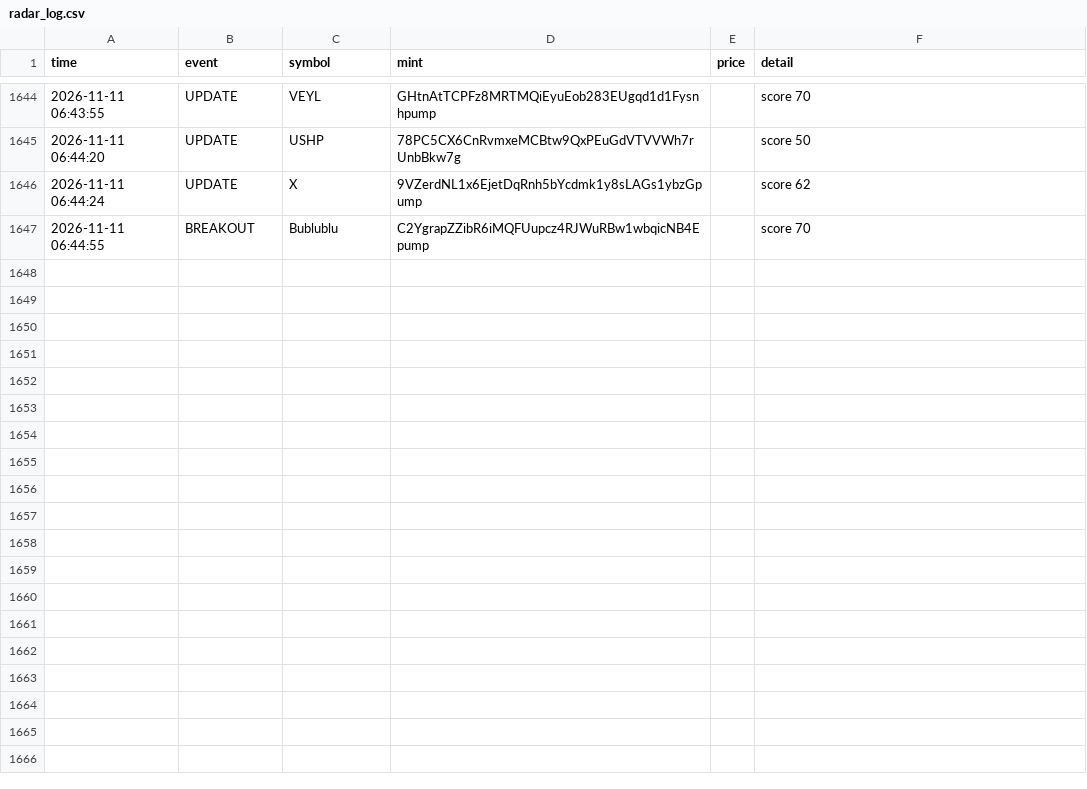
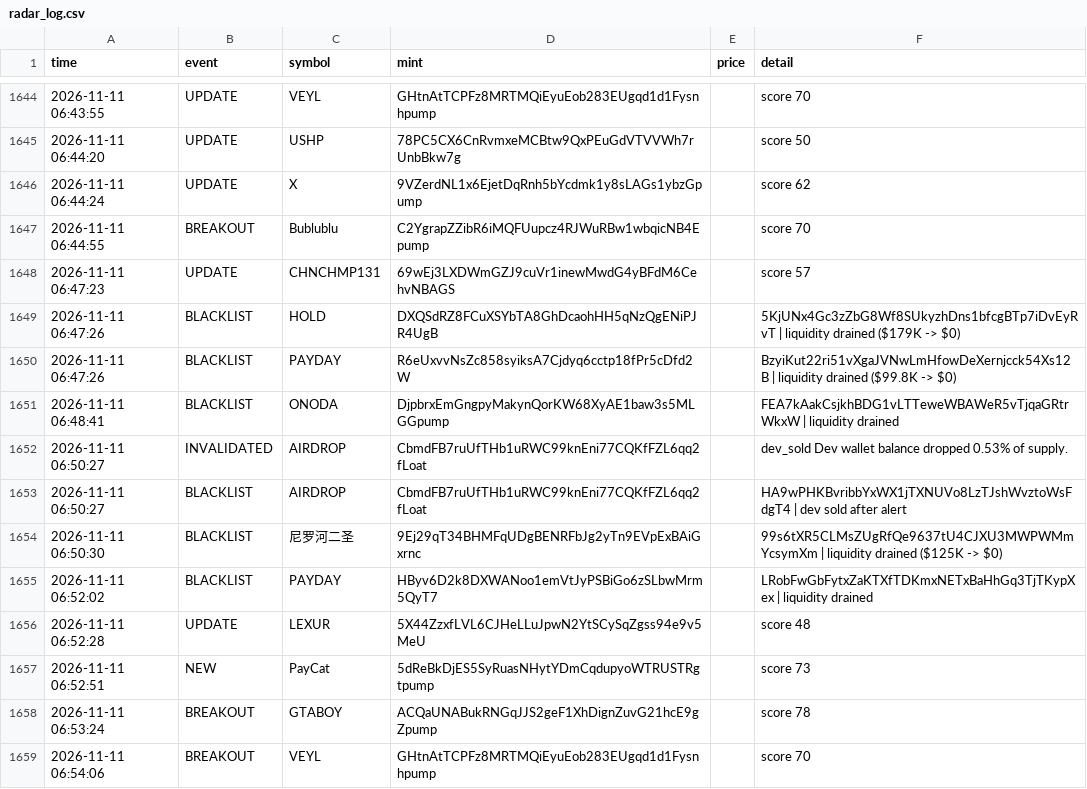
Before and after one commit to kaehwyn/signals, a CSV file: radar_log.csv, drawn as a sheet; only a part is shown, gaps mark what is left out.

```diff
--- a/radar_log.csv
+++ b/radar_log.csv
@@ -1647 +1647,13 @@ time,event,symbol,mint,price,detail
 2026-11-11 06:44:55,BREAKOUT,Bublublu,C2YgrapZZibR6iMQFUupcz4RJWuRBw1wbqicNB4Epump,,score 70
+2026-11-11 06:47:23,UPDATE,CHNCHMP131,69wEj3LXDWmGZJ9cuVr1inewMwdG4yBFdM6CehvNBAGS,,score 57
+2026-11-11 06:47:26,BLACKLIST,HOLD,DXQSdRZ8FCuXSYbTA8GhDcaohHH5qNzQgENiPJR4UgB,,5KjUNx4Gc3zZbG8Wf8SUkyzhDns1bfcgBTp7iDvEyRvT | liquidity drained ($179K -> $0)
+2026-11-11 06:47:26,BLACKLIST,PAYDAY,R6eUxvvNsZc858syiksA7Cjdyq6cctp18fPr5cDfd2W,,BzyiKut22ri51vXgaJVNwLmHfowDeXernjcck54Xs12B | liquidity drained ($99.8K -> $0)
+2026-11-11 06:48:41,BLACKLIST,ONODA,DjpbrxEmGngpyMakynQorKW68XyAE1baw3s5MLGGpump,,FEA7kAakCsjkhBDG1vLTTeweWBAWeR5vTjqaGRtrWkxW | liquidity drained
+2026-11-11 06:50:27,INVALIDATED,AIRDROP,CbmdFB7ruUfTHb1uRWC99knEni77CQKfFZL6qq2fLoat,,dev_sold Dev wallet balance dropped 0.53% of supply.
+2026-11-11 06:50:27,BLACKLIST,AIRDROP,CbmdFB7ruUfTHb1uRWC99knEni77CQKfFZL6qq2fLoat,,HA9wPHKBvribbYxWX1jTXNUVo8LzTJshWvztoWsFdgT4 | dev sold after alert
+2026-11-11 06:50:30,BLACKLIST,尼罗河二圣,9Ej29qT34BHMFqUDgBENRFbJg2yTn9EVpExBAiGxrnc,,99s6tXR5CLMsZUgRfQe9637tU4CJXU3MWPWMmYcsymXm | liquidity drained ($125K -> $0)
+2026-11-11 06:52:02,BLACKLIST,PAYDAY,HByv6D2k8DXWANoo1emVtJyPSBiGo6zSLbwMrm5QyT7,,LRobFwGbFytxZaKTXfTDKmxNETxBaHhGq3TjTKypXex | liquidity drained
+2026-11-11 06:52:28,UPDATE,LEXUR,5X44ZzxfLVL6CJHeLLuJpwN2YtSCySqZgss94e9v5MeU,,score 48
+2026-11-11 06:52:51,NEW,PayCat,5dReBkDjES5SyRuasNHytYDmCqdupyoWTRUSTRgtpump,,score 73
+2026-11-11 06:53:24,BREAKOUT,GTABOY,ACQaUNABukRNGqJJS2geF1XhDignZuvG21hcE9gZpump,,score 78
+2026-11-11 06:54:06,BREAKOUT,VEYL,GHtnAtTCPFz8MRTMQiEyuEob283EUgqd1d1Fysnhpump,,score 70
```
Also changed, not shown: 3 other files.
